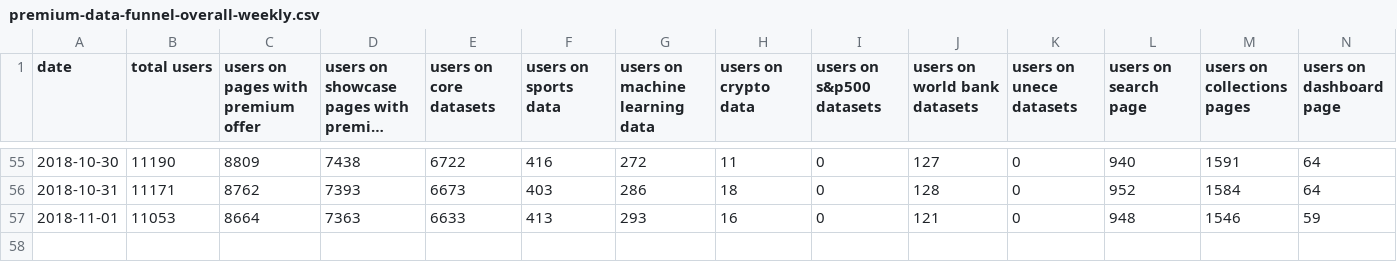
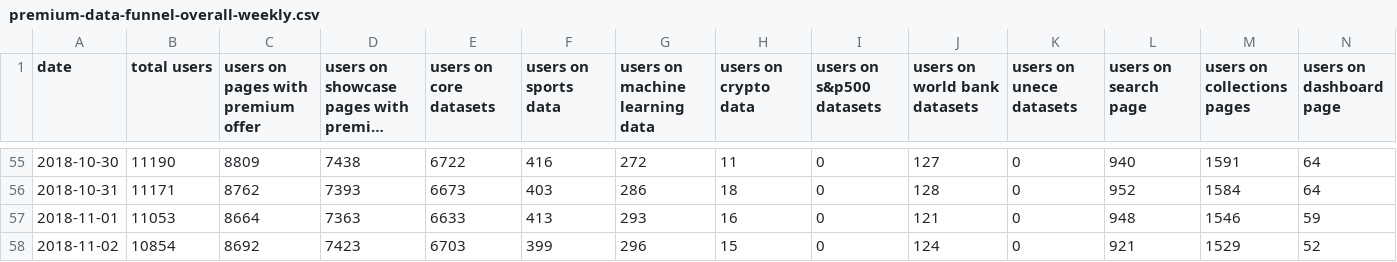
Before and after one commit to datahq/datahub-kpis, a CSV file: data/premium-data-funnel-overall-weekly.csv, drawn as a sheet; only a part is shown, gaps mark what is left out; long unchanged cells end in …; rows hold the shown columns only; the diff names each change by its address in the sheet, - before the commit and + after, or states it on an @@ line.

```diff
--- a/data/premium-data-funnel-overall-weekly.csv
+++ b/data/premium-data-funnel-overall-weekly.csv
+row 58: 2018-11-02 | 10854 | 8692 | 7423 | 6703 | 399 | 296 | 15 | 0 | 124 | 0 | 921 | 1529 | 52
```
Also changed, not shown: data/deploy-funnel-daily.csv, data/deploy-funnel-weekly.csv, 3 other files.
